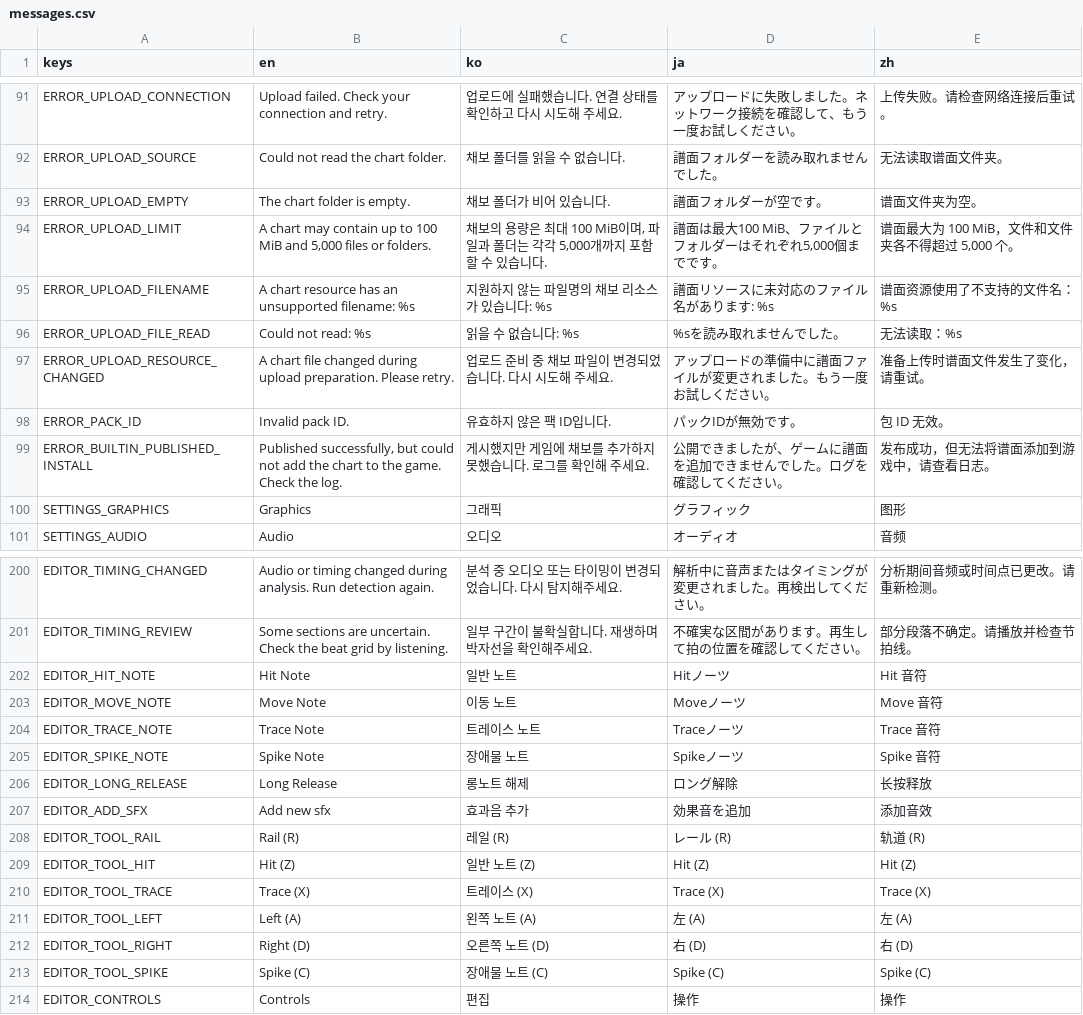
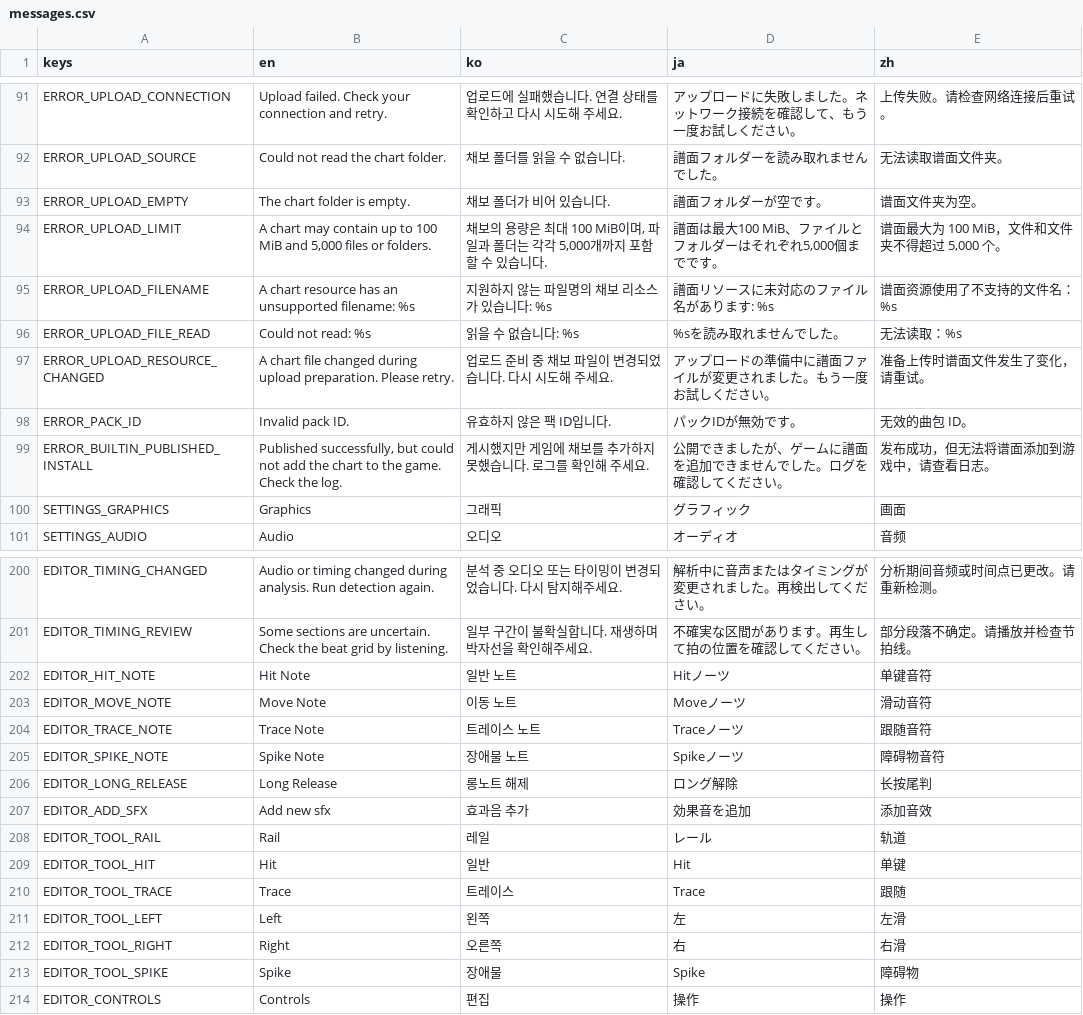
Before and after one commit to h4yase/Dansu, a CSV file: translations/messages.csv, drawn as a sheet; only a part is shown, gaps mark what is left out; the diff covers the shown part only.

Commit message:
중국어 번역 검수 적용

```diff
--- a/translations/messages.csv
+++ b/translations/messages.csv
@@ -105,3 +105,3 @@ ERROR_UPLOAD_SOURCE,Could not read the chart folder.,채보 폴더를 읽을 수
 ERROR_UPLOAD_EMPTY,The chart folder is empty.,채보 폴더가 비어 있습니다.,譜面フォルダーが空です。,谱面文件夹为空。
-ERROR_UPLOAD_LIMIT,"A chart may contain up to 100 MiB and 5,000 files or folders.","채보의 용량은 최대 100 MiB이며, 파일과 폴더는 각각 5,000개까지 포함할 수 있습니다.","譜面は最大100 MiB、ファイルとフォルダーはそれぞれ5,000個までです。","谱面最大为 100 MiB，文件和文件夹各不得超过 5,000 个。"
+ERROR_UPLOAD_LIMIT,"A chart may contain up to 100 MiB and 5,000 files or folders.","채보의 용량은 최대 100 MiB이며, 파일과 폴더는 각각 5,000개까지 포함할 수 있습니다.","譜面は最大100 MiB、ファイルとフォルダーはそれぞれ5,000個までです。","谱面最大为 100 MiB，文件和文件夹不得超过 5,000 个。"
 ERROR_UPLOAD_FILENAME,A chart resource has an unsupported filename: %s,지원하지 않는 파일명의 채보 리소스가 있습니다: %s,譜面リソースに未対応のファイル名があります: %s,谱面资源使用了不支持的文件名：%s
@@ -109,5 +109,5 @@ ERROR_UPLOAD_FILE_READ,Could not read: %s,읽을 수 없습니다: %s,%sを読
 ERROR_UPLOAD_RESOURCE_CHANGED,A chart file changed during upload preparation. Please retry.,업로드 준비 중 채보 파일이 변경되었습니다. 다시 시도해 주세요.,アップロードの準備中に譜面ファイルが変更されました。もう一度お試しください。,准备上传时谱面文件发生了变化，请重试。
-ERROR_PACK_ID,Invalid pack ID.,유효하지 않은 팩 ID입니다.,パックIDが無効です。,包 ID 无效。
+ERROR_PACK_ID,Invalid pack ID.,유효하지 않은 팩 ID입니다.,パックIDが無効です。,无效的曲包 ID。
 ERROR_BUILTIN_PUBLISHED_INSTALL,"Published successfully, but could not add the chart to the game. Check the log.",게시했지만 게임에 채보를 추가하지 못했습니다. 로그를 확인해 주세요.,公開できましたが、ゲームに譜面を追加できませんでした。ログを確認してください。,发布成功，但无法将谱面添加到游戏中，请查看日志。
-SETTINGS_GRAPHICS,Graphics,그래픽,グラフィック,图形
+SETTINGS_GRAPHICS,Graphics,그래픽,グラフィック,画面
 SETTINGS_AUDIO,Audio,오디오,オーディオ,音频
@@ -219,14 +219,14 @@ EDITOR_TIMING_CHANGED,Audio or timing changed during analysis. Run detection aga
 EDITOR_TIMING_REVIEW,Some sections are uncertain. Check the beat grid by listening.,일부 구간이 불확실합니다. 재생하며 박자선을 확인해주세요.,不確実な区間があります。再生して拍の位置を確認してください。,部分段落不确定。请播放并检查节拍线。
-EDITOR_HIT_NOTE,Hit Note,일반 노트,Hitノーツ,Hit 音符
-EDITOR_MOVE_NOTE,Move Note,이동 노트,Moveノーツ,Move 音符
-EDITOR_TRACE_NOTE,Trace Note,트레이스 노트,Traceノーツ,Trace 音符
-EDITOR_SPIKE_NOTE,Spike Note,장애물 노트,Spikeノーツ,Spike 音符
-EDITOR_LONG_RELEASE,Long Release,롱노트 해제,ロング解除,长按释放
+EDITOR_HIT_NOTE,Hit Note,일반 노트,Hitノーツ,单键音符
+EDITOR_MOVE_NOTE,Move Note,이동 노트,Moveノーツ,滑动音符
+EDITOR_TRACE_NOTE,Trace Note,트레이스 노트,Traceノーツ,跟随音符
+EDITOR_SPIKE_NOTE,Spike Note,장애물 노트,Spikeノーツ,障碍物音符
+EDITOR_LONG_RELEASE,Long Release,롱노트 해제,ロング解除,长按尾判
 EDITOR_ADD_SFX,Add new sfx,효과음 추가,効果音を追加,添加音效
-EDITOR_TOOL_RAIL,Rail (R),레일 (R),レール (R),轨道 (R)
-EDITOR_TOOL_HIT,Hit (Z),일반 노트 (Z),Hit (Z),Hit (Z)
-EDITOR_TOOL_TRACE,Trace (X),트레이스 (X),Trace (X),Trace (X)
-EDITOR_TOOL_LEFT,Left (A),왼쪽 노트 (A),左 (A),左 (A)
-EDITOR_TOOL_RIGHT,Right (D),오른쪽 노트 (D),右 (D),右 (D)
-EDITOR_TOOL_SPIKE,Spike (C),장애물 노트 (C),Spike (C),Spike (C)
+EDITOR_TOOL_RAIL,Rail,레일,レール,轨道
+EDITOR_TOOL_HIT,Hit,일반,Hit,单键
+EDITOR_TOOL_TRACE,Trace,트레이스,Trace,跟随
+EDITOR_TOOL_LEFT,Left,왼쪽,左,左滑
+EDITOR_TOOL_RIGHT,Right,오른쪽,右,右滑
+EDITOR_TOOL_SPIKE,Spike,장애물,Spike,障碍物
 EDITOR_CONTROLS,Controls,편집,操作,操作
```
Also changed, not shown: 91 edited cells elsewhere in this file.
